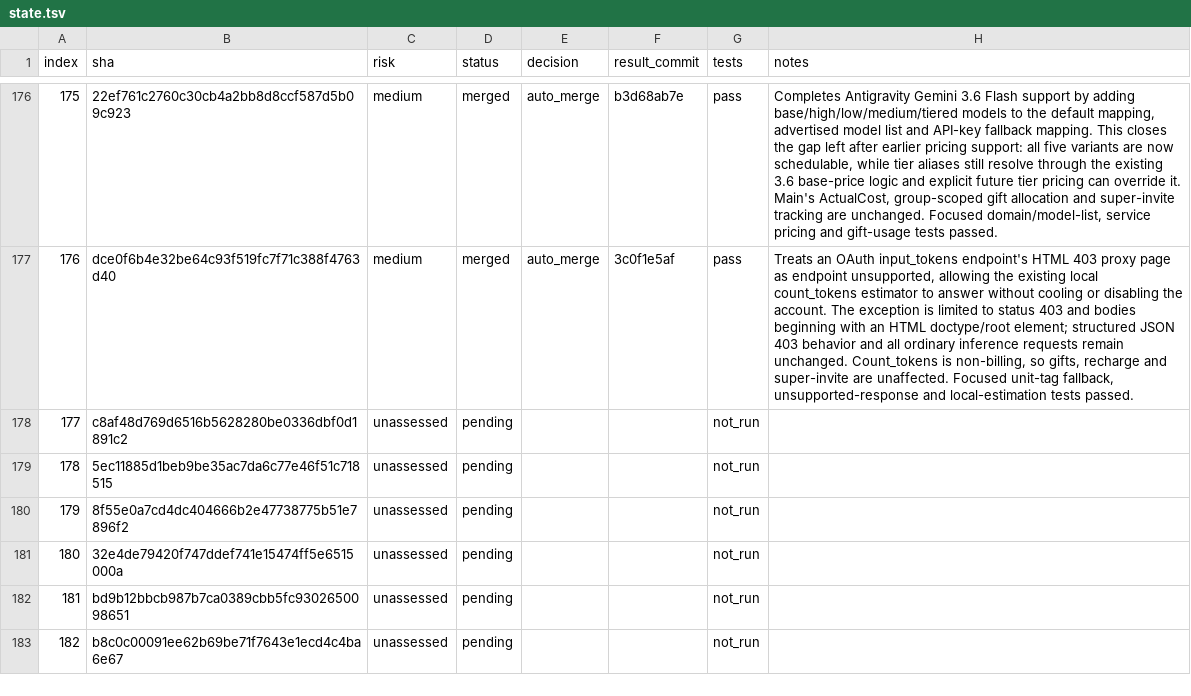
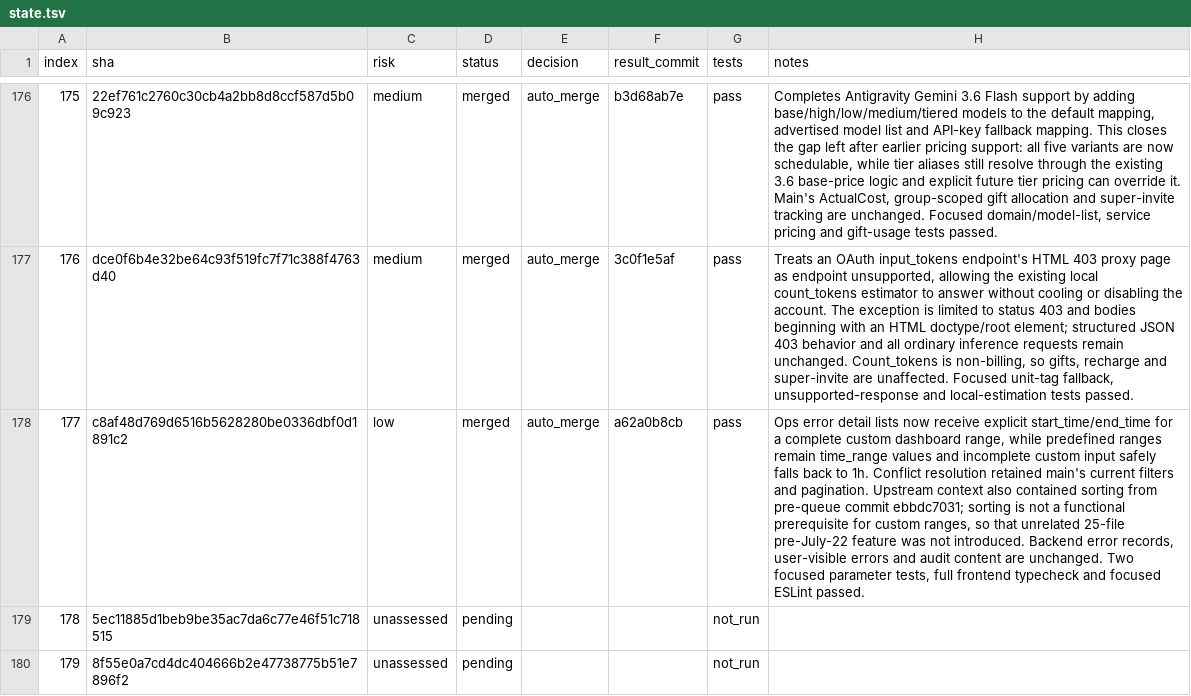
Before and after one commit to walaqi/sub2api, a TSV file: merge-state/sync-2-merge-v3/state.tsv, drawn as a sheet; only a part is shown, gaps mark what is left out; the shorter side is filled out with more unchanged rows; the diff names each change by its address in the sheet, - before the commit and + after, or states it on an @@ line.

Commit message:
chore(merge): record Ops custom range fix

```diff
--- a/merge-state/sync-2-merge-v3/state.tsv
+++ b/merge-state/sync-2-merge-v3/state.tsv
-C178 (risk): unassessed
+C178 (risk): low
-D178 (status): pending
+D178 (status): merged
-E178 (decision): (empty)
+E178 (decision): auto_merge
-F178 (result_commit): (empty)
+F178 (result_commit): a62a0b8cb
-G178 (tests): not_run
+G178 (tests): pass
-H178 (notes): (empty)
+H178 (notes): Ops error detail lists now receive explicit start_time/end_time for a complete custom dashboard range, while predefined ranges remain time_range values and incomplete custom input safely falls back to 1h. Conflict resolution retained main's current filters and pagination. Upstream context also contained sorting from pre-queue commit ebbdc7031; sorting is not a functional prerequisite for custom ranges, so that unrelated 25-file pre-July-22 feature was not introduced. Backend error records, user-visible errors and audit content are unchanged. Two focused parameter tests, full frontend typecheck and focused ESLint passed.
```
Also changed, not shown: 1 other file.
